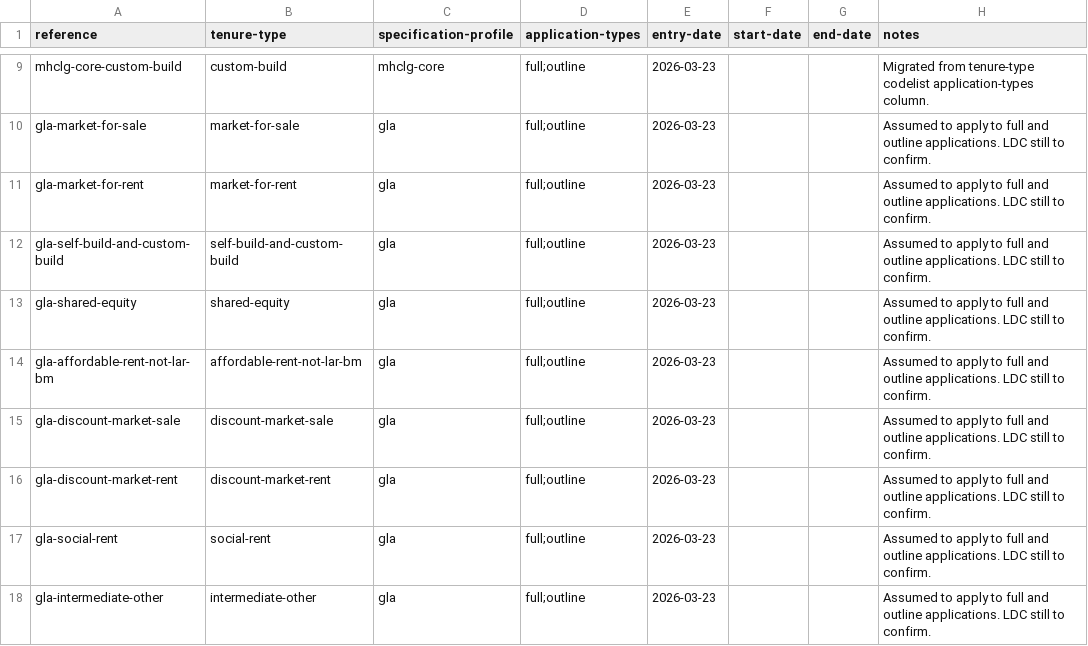
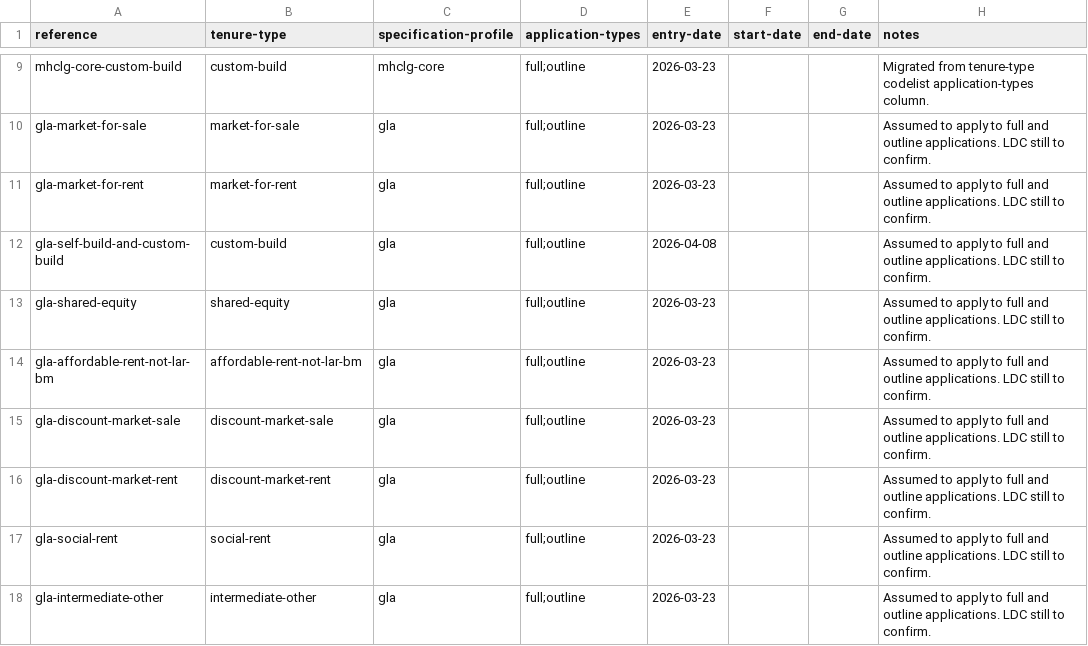
Before and after one commit to digital-land/planning-application-data-specification, a CSV file: data/usage/tenure-type-usage.csv, drawn as a sheet; only a part is shown, gaps mark what is left out.

```diff
--- a/data/usage/tenure-type-usage.csv
+++ b/data/usage/tenure-type-usage.csv
@@ -11,3 +11,3 @@ gla-market-for-sale,market-for-sale,gla,full;outline,2026-03-23,,,Assumed to app
 gla-market-for-rent,market-for-rent,gla,full;outline,2026-03-23,,,Assumed to apply to full and outline applications. LDC still to confirm.
-gla-self-build-and-custom-build,self-build-and-custom-build,gla,full;outline,2026-03-23,,,Assumed to apply to full and outline applications. LDC still to confirm.
+gla-self-build-and-custom-build,custom-build,gla,full;outline,2026-04-08,,,Assumed to apply to full and outline applications. LDC still to confirm.
 gla-shared-equity,shared-equity,gla,full;outline,2026-03-23,,,Assumed to apply to full and outline applications. LDC still to confirm.
```
Also changed, not shown: data/codelist/tenure-type.csv.
